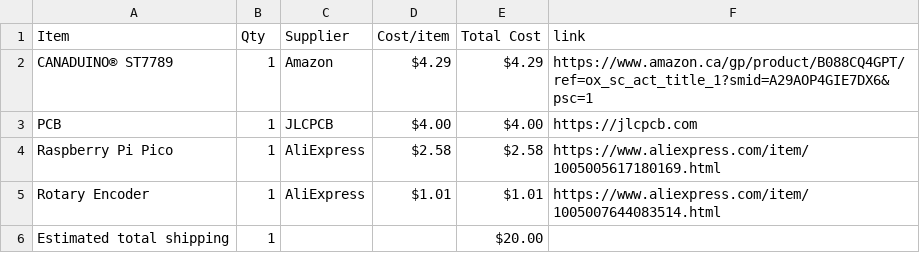
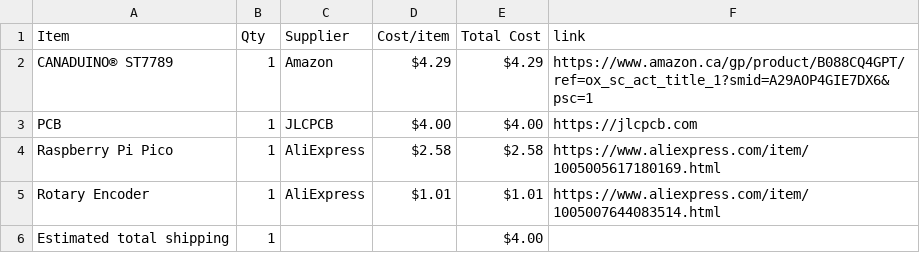
Before and after one commit to anshvirmani31-bit/TFT-Screen, a CSV file: BOM.csv, drawn as a sheet.

```diff
--- a/BOM.csv
+++ b/BOM.csv
@@ -5,2 +5,2 @@ Raspberry Pi Pico,1,AliExpress,$2.58,$2.58,https://www.aliexpress.com/item/10050
 Rotary Encoder,1,AliExpress,$1.01,$1.01,https://www.aliexpress.com/item/1005007644083514.html
-Estimated total shipping,1,,,$20.00,
+Estimated total shipping,1,,,$4.00,
```
